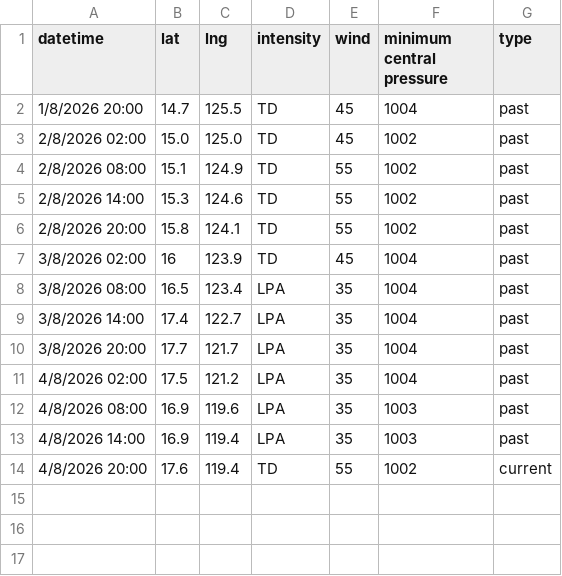
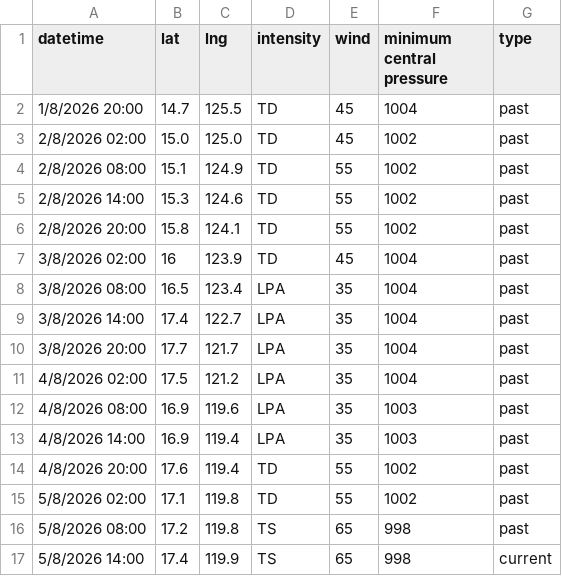
Before and after one commit to zax41006-bot/GHMWS-TC-GIS, a CSV file: past_track_A.csv, drawn as a sheet.

Commit message:
Update past_track_A.csv

```diff
--- a/past_track_A.csv
+++ b/past_track_A.csv
@@ -13,2 +13,5 @@
 4/8/2026 14:00,16.9,119.4,LPA,35,1003,past
-4/8/2026 20:00,17.6,119.4,TD,55,1002,current
+4/8/2026 20:00,17.6,119.4,TD,55,1002,past
+5/8/2026 02:00,17.1,119.8,TD,55,1002,past
+5/8/2026 08:00,17.2,119.8,TS,65,998,past
+5/8/2026 14:00,17.4,119.9,TS,65,998,current
```
